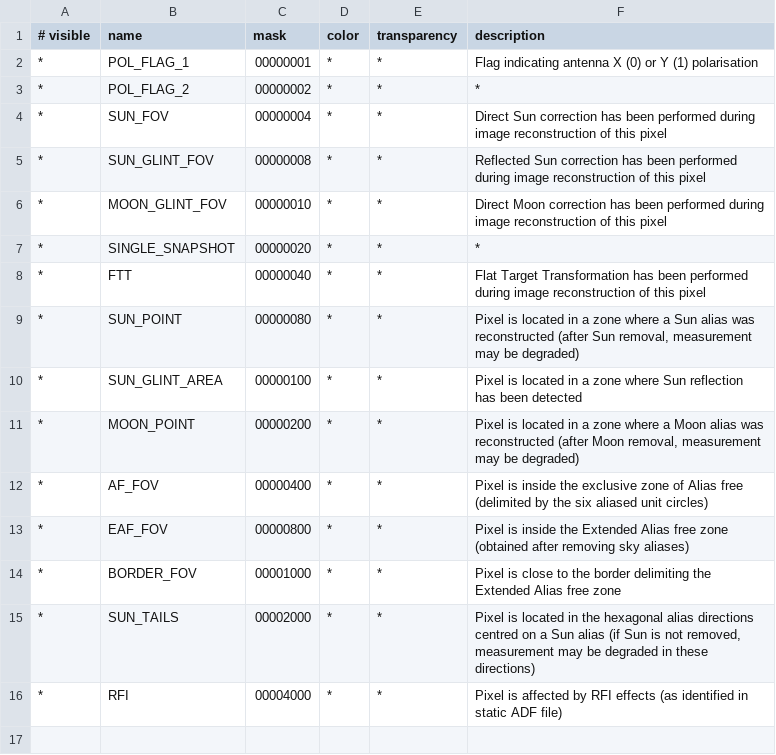
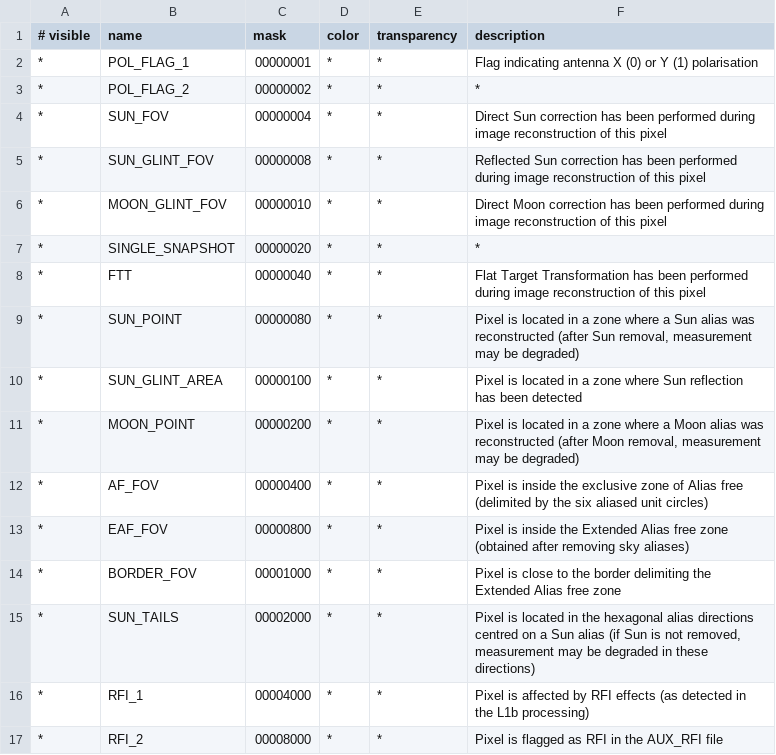
Before and after one commit to bcdev/smos-box, a CSV file: smos-reader/src/main/resources/org/esa/beam/dataio/smos/dddb/flags/MIR_/XXXD1C/DBL_SM_XXXX_MIR_XXXD1C_0200_flags.csv, drawn as a sheet.

Commit message:
fix: RFI flags for L1c products

```diff
--- a/smos-reader/src/main/resources/org/esa/beam/dataio/smos/dddb/flags/MIR_/XXXD1C/DBL_SM_XXXX_MIR_XXXD1C_0200_flags.csv
+++ b/smos-reader/src/main/resources/org/esa/beam/dataio/smos/dddb/flags/MIR_/XXXD1C/DBL_SM_XXXX_MIR_XXXD1C_0200_flags.csv
@@ -15,2 +15,3 @@
   *       | SUN_TAILS             | 00002000 | *     | *            | Pixel is located in the hexagonal alias directions centred on a Sun alias (if Sun is not removed, measurement may be degraded in these directions)
-  *       | RFI                   | 00004000 | *     | *            | Pixel is affected by RFI effects (as identified in static ADF file)
+  *       | RFI_1                 | 00004000 | *     | *            | Pixel is affected by RFI effects (as detected in the L1b processing)
+  *       | RFI_2                 | 00008000 | *     | *            | Pixel is flagged as RFI in the AUX_RFI file
```
Also changed, not shown: smos-reader/src/main/resources/org/esa/beam/dataio/smos/dddb/flags/MIR_/XXXF1C/DBL_SM_XXXX_MIR_XXXF1C_0200_flags.csv.
